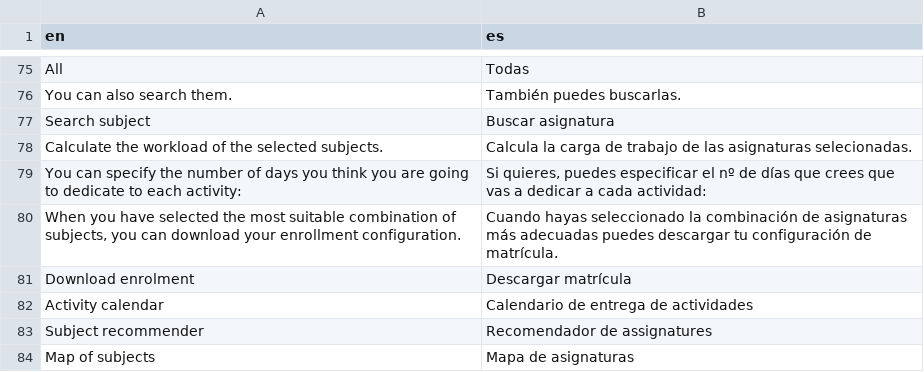
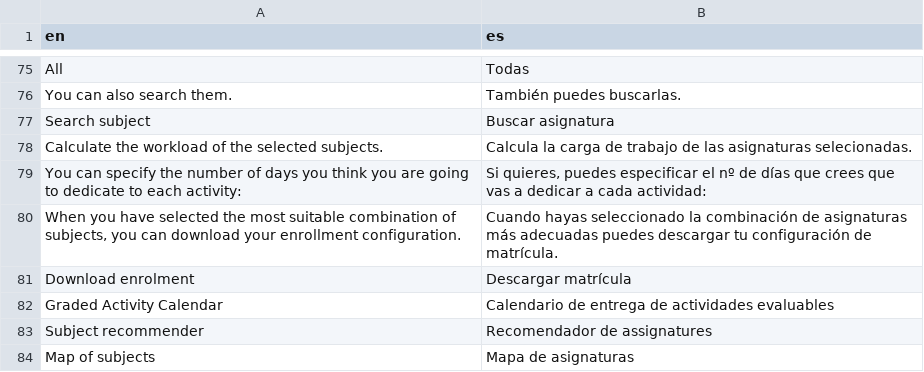
Before and after one commit to tim-thorp/VisualEnrollment, a CSV file: inst/lang/translation_es.csv, drawn as a sheet; only a part is shown, gaps mark what is left out; removed rows and columns are numbered as before the commit, all else as after; the diff names each change by its address in the sheet, - before the commit and + after, or states it on an @@ line.

```diff
--- a/inst/lang/translation_es.csv
+++ b/inst/lang/translation_es.csv
-row 82: Activity calendar | Calendario de entrega de actividades
+row 82: Graded Activity Calendar | Calendario de entrega de actividades evaluables
```
Also changed, not shown: inst/lang/translation_ca.csv, 1 other file.
